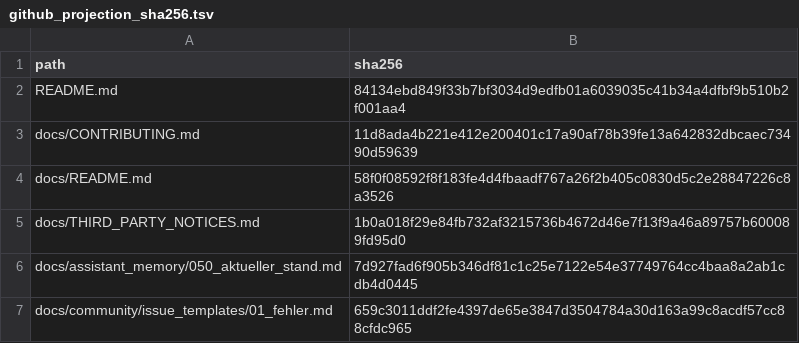
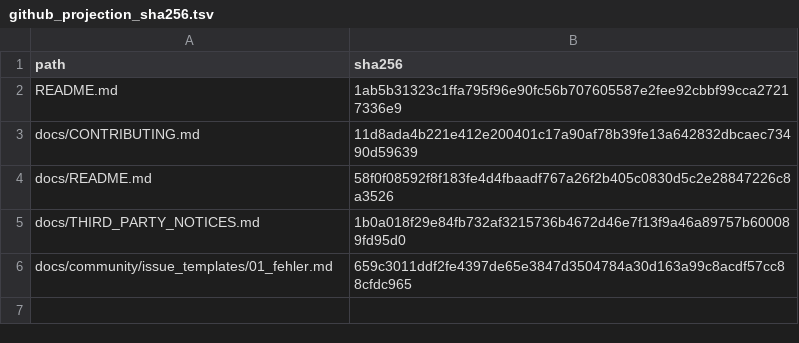
Before and after one commit to Funcry241/EtuSchlopf, a TSV file: docs/evidence/r1749/github_projection_sha256.tsv, drawn as a sheet.

```diff
--- a/docs/evidence/r1749/github_projection_sha256.tsv
+++ b/docs/evidence/r1749/github_projection_sha256.tsv
@@ -1,3 +1,3 @@
 path	sha256
-README.md	84134ebd849f33b7bf3034d9edfb01a6039035c41b34a4dfbf9b510b2f001aa4
+README.md	1ab5b31323c1ffa795f96e90fc56b707605587e2fee92cbbf99cca27217336e9
 docs/CONTRIBUTING.md	11d8ada4b221e412e200401c17a90af78b39fe13a642832dbcaec73490d59639
@@ -5,3 +5,2 @@ docs/README.md	58f0f08592f8f183fe4d4fbaadf767a26f2b405c0830d5c2e28847226c8a3526
 docs/THIRD_PARTY_NOTICES.md	1b0a018f29e84fb732af3215736b4672d46e7f13f9a46a89757b600089fd95d0
-docs/assistant_memory/050_aktueller_stand.md	7d927fad6f905b346df81c1c25e7122e54e37749764cc4baa8a2ab1cdb4d0445
 docs/community/issue_templates/01_fehler.md	659c3011ddf2fe4397de65e3847d3504784a30d163a99c8acdf57cc88cfdc965
```
Also changed, not shown: 3 other files.
